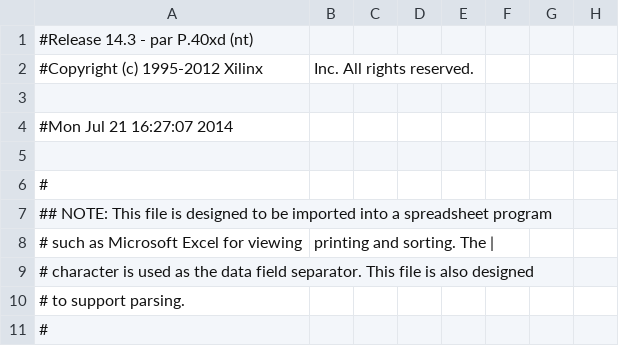
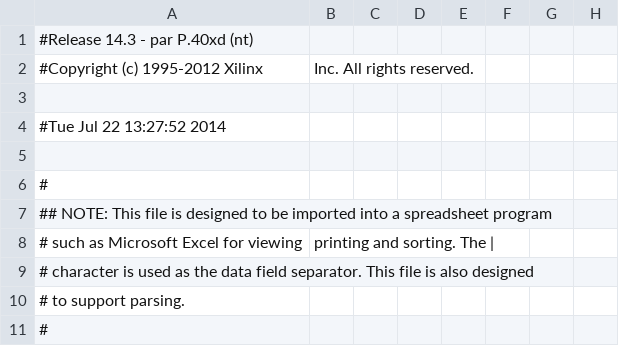
Before and after one commit to DeathKing/CPME48, a CSV file: CPME48/cpme48_pad.csv, drawn as a sheet; only a part is shown; the diff names each change by its address in the sheet, - before the commit and + after, or states it on an @@ line.

```diff
--- a/CPME48/cpme48_pad.csv
+++ b/CPME48/cpme48_pad.csv
-A4: #Mon Jul 21 16:27:07 2014
+A4: #Tue Jul 22 13:27:52 2014
```
Also changed, not shown: 36 other files.
